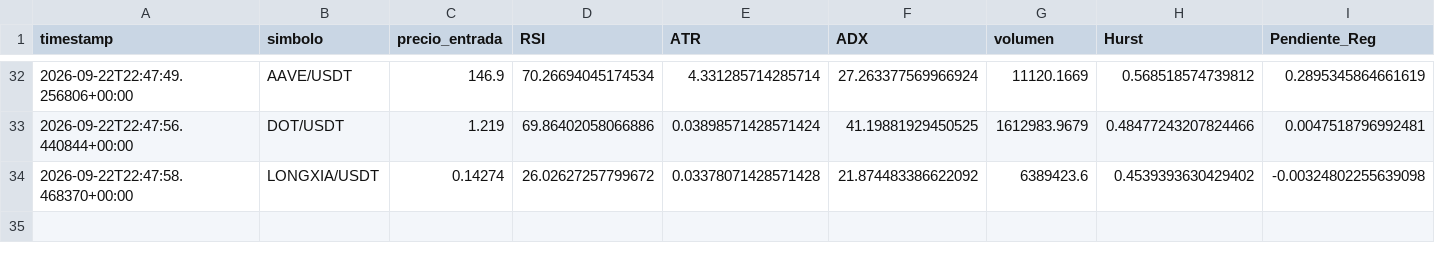
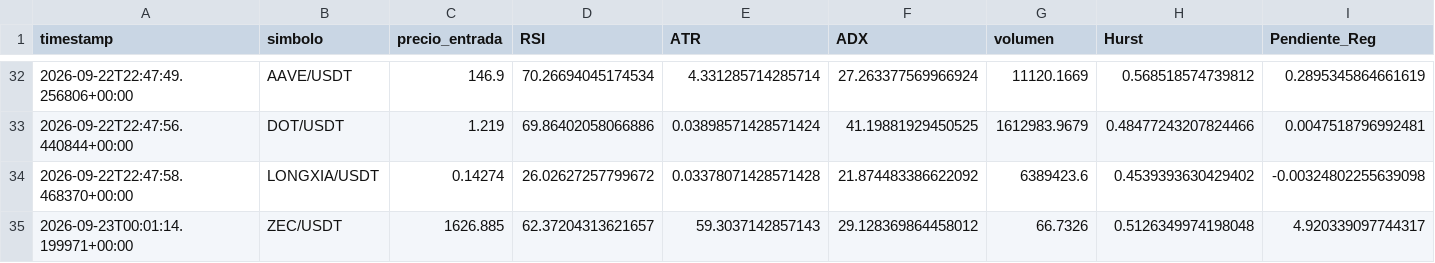
Before and after one commit to Jupaxca/cryptobot, a CSV file: memoria_predicciones.csv, drawn as a sheet; only a part is shown, gaps mark what is left out; rows hold the shown columns only; the diff names each change by its address in the sheet, - before the commit and + after, or states it on an @@ line.

```diff
--- a/memoria_predicciones.csv
+++ b/memoria_predicciones.csv
+row 35: 2026-09-23T00:01:14.199971+00:00 | ZEC/USDT | 1626.885 | 62.37204313621657 | 59.3037142857143 | 29.128369864458012 | 66.7326 | 0.5126349974198048 | 4.920339097744317
```
Also changed, not shown: 1 other file.
